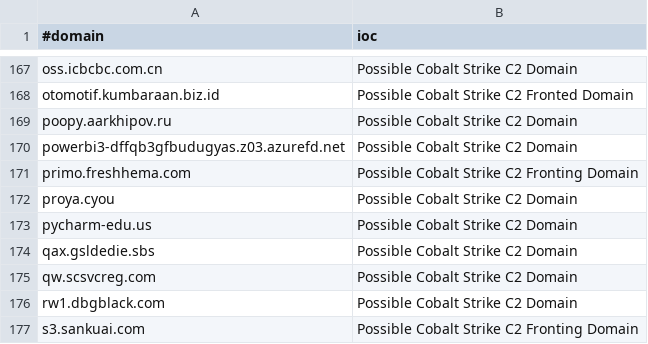
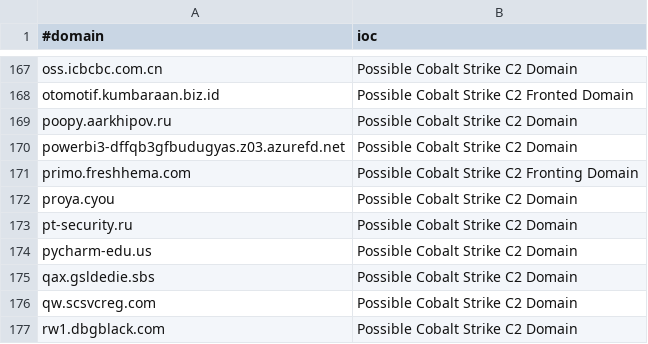
Before and after one commit to VictorCuralea/public-threat-intel-feeds, a CSV file: rawdata/c2intelfeeds/domainC2s-30day-filter-abused.csv, drawn as a sheet; only a part is shown, gaps mark what is left out; the shorter side is filled out with more unchanged rows.

```diff
--- a/rawdata/c2intelfeeds/domainC2s-30day-filter-abused.csv
+++ b/rawdata/c2intelfeeds/domainC2s-30day-filter-abused.csv
@@ -172,2 +172,3 @@ primo.freshhema.com,Possible Cobalt Strike C2 Fronting Domain
 proya.cyou,Possible Cobalt Strike C2 Domain
+pt-security.ru,Possible Cobalt Strike C2 Domain
 pycharm-edu.us,Possible Cobalt Strike C2 Domain
```
Also changed, not shown: rawdata/c2intelfeeds/IPC2s-30day.csv, rawdata/c2intelfeeds/domainC2s.csv, 28 other files.
